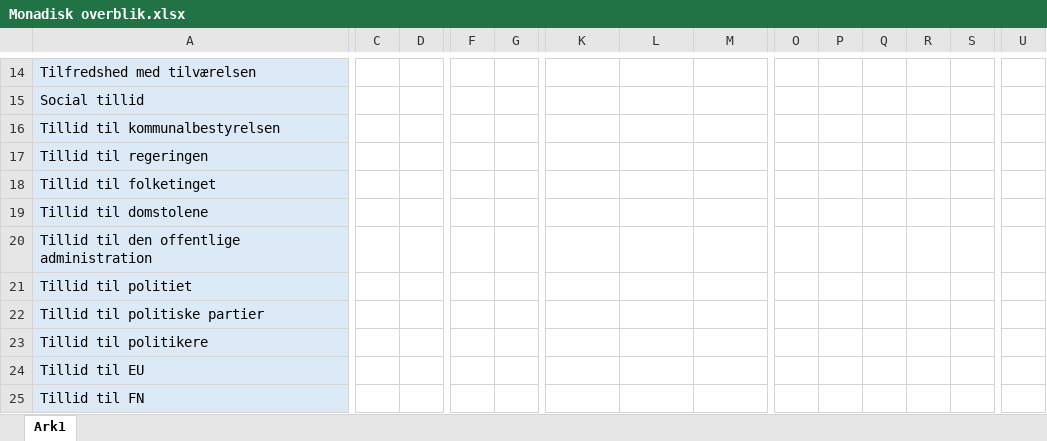
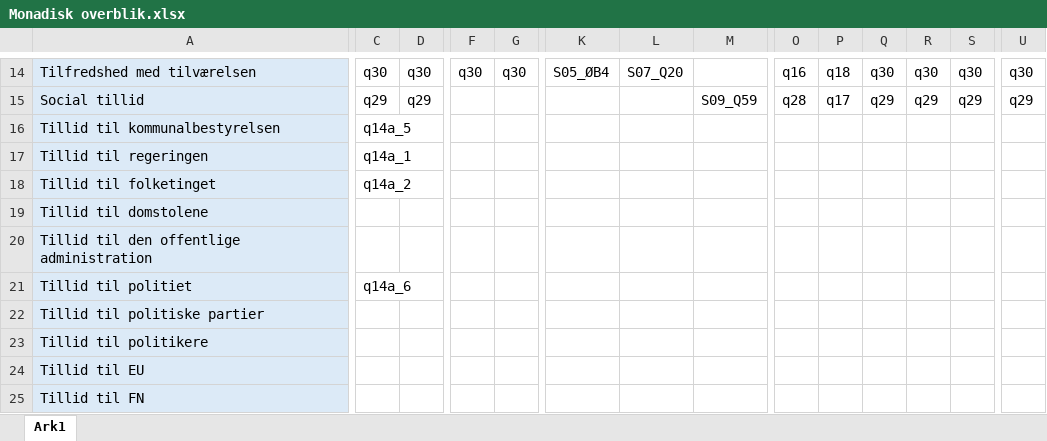
Before and after one commit to tzuV/Monadisk_fil_cleaning, an Excel workbook: Monadisk overblik.xlsx, sheet Ark1, drawn as a sheet; only a part is shown, gaps mark what is left out; values as stored, in another font and other column widths than the file's, no borders; the diff covers the shown part only; the diff names each change by its address in the sheet, - before the commit and + after, or states it on an @@ line.

```diff
--- a/Monadisk overblik.xlsx (sheet Ark1)
+++ b/Monadisk overblik.xlsx (sheet Ark1)
-C14: (empty)
+C14: q30
-D14: (empty)
+D14: q30
-F14: (empty)
+F14: q30
-G14: (empty)
+G14: q30
-K14: (empty)
+K14: S05_ØB4
-L14: (empty)
+L14: S07_Q20
-O14: (empty)
+O14: q16
-P14: (empty)
+P14: q18
-Q14: (empty)
+Q14: q30
-R14: (empty)
+R14: q30
-S14: (empty)
+S14: q30
-U14: (empty)
+U14: q30
-C15: (empty)
+C15: q29
-D15: (empty)
+D15: q29
-M15: (empty)
+M15: S09_Q59
-O15: (empty)
+O15: q28
-P15: (empty)
+P15: q17
-Q15: (empty)
+Q15: q29
-R15: (empty)
+R15: q29
-S15: (empty)
+S15: q29
-U15: (empty)
+U15: q29
-C16: (empty)
+C16: q14a_5
-C17: (empty)
+C17: q14a_1
-C18: (empty)
+C18: q14a_2
-C21: (empty)
+C21: q14a_6
```
Also changed, not shown: 18 added rows, 1 removed row and 383 edited cells elsewhere in this sheet.
